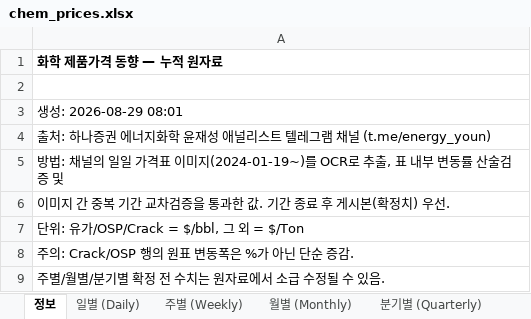
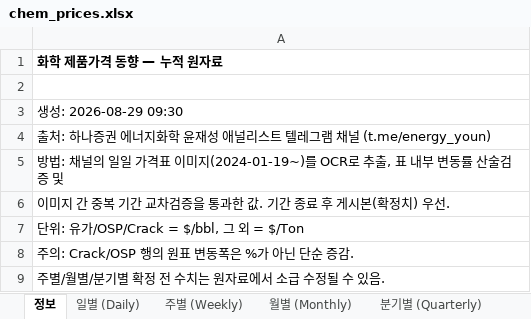
Before and after one commit to jwk490-cell/Joy-n-July, an Excel workbook: data/chem_prices.xlsx, sheet 정보, drawn as a sheet; values as stored, in another font and other column widths than the file's, no borders; the diff names each change by its address in the sheet, - before the commit and + after, or states it on an @@ line.

```diff
--- a/data/chem_prices.xlsx (sheet 정보)
+++ b/data/chem_prices.xlsx (sheet 정보)
-A3: 생성: 2026-08-29 08:01
+A3: 생성: 2026-08-29 09:30
```
Also changed, not shown: 1 other file.
